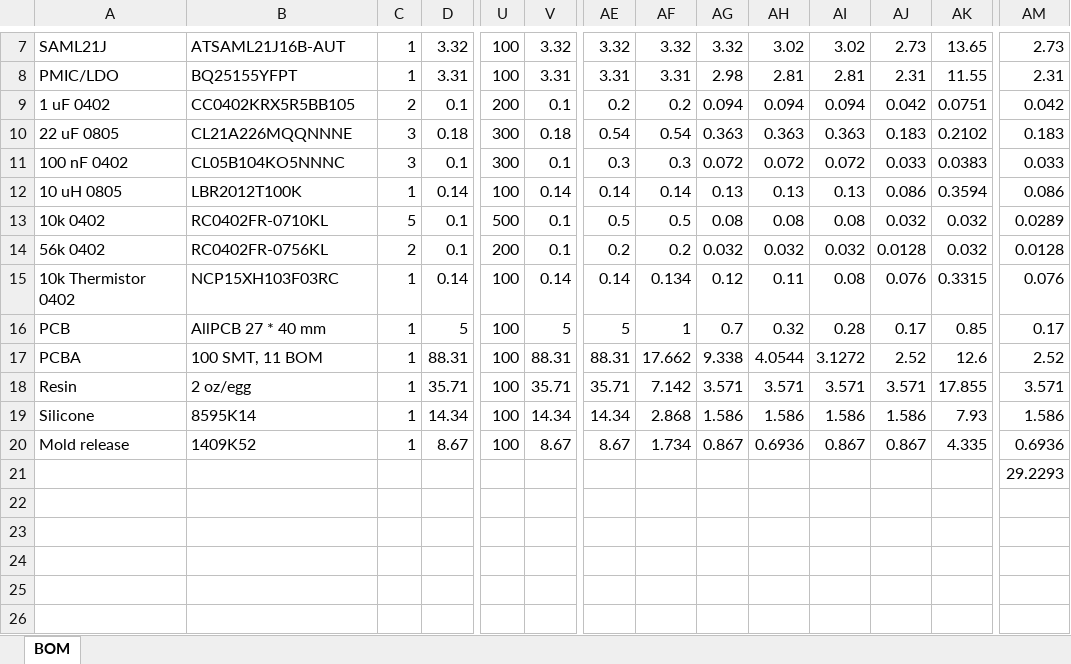
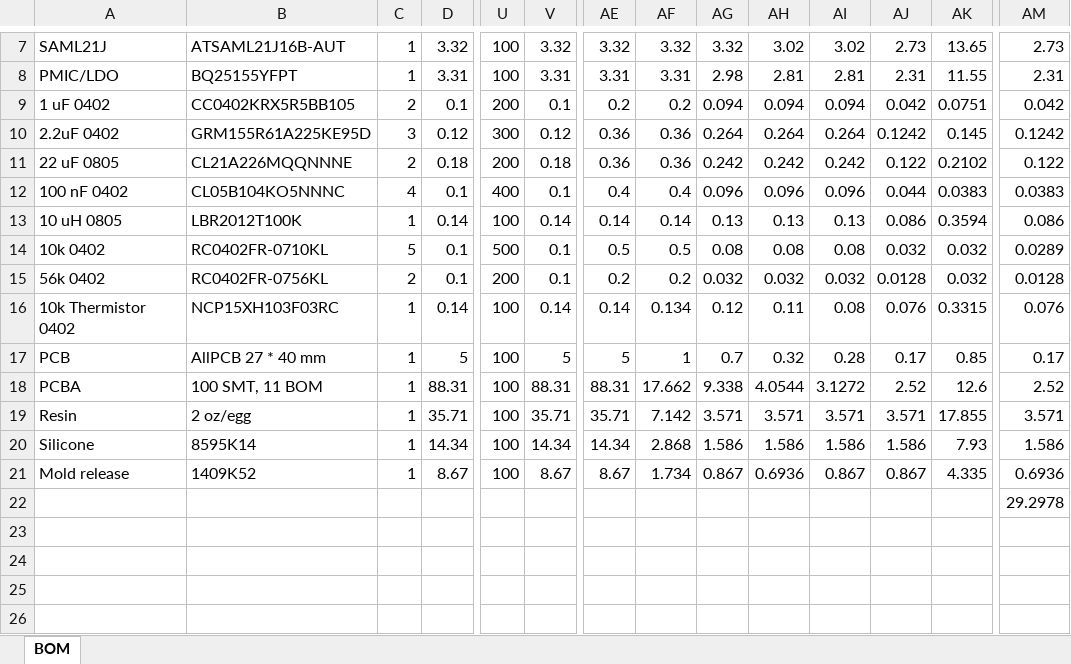
Before and after one commit to scottalmond/EletronicEgg, an Excel workbook: doc/BOM.xlsx, sheet BOM, drawn as a sheet; only a part is shown, gaps mark what is left out; the shorter side is filled out with more unchanged rows; values as stored, in another font and other column widths than the file's, no borders; charts and pictures not drawn; addresses are those after the commit; rows hold the shown columns only; the diff names each change by its address in the sheet, - before the commit and + after, or states it on an @@ line.

```diff
--- a/doc/BOM.xlsx (sheet BOM)
+++ b/doc/BOM.xlsx (sheet BOM)
+row 10: 2.2uF 0402 | GRM155R61A225KE95D | 3 | 0.12 | 300 | 0.12 | 0.36 | 0.36 | 0.264 | 0.264 | 0.264 | 0.1242 | 0.145 | 0.1242
-C11: 3
+C11: 2
-U11: 300
+U11: 200
-AE11: 0.54
+AE11: 0.36
-AF11: 0.54
+AF11: 0.36
-AG11: 0.363
+AG11: 0.242
-AH11: 0.363
+AH11: 0.242
-AI11: 0.363
+AI11: 0.242
-AJ11: 0.183
+AJ11: 0.122
-AM11: 0.183
+AM11: 0.122
-C12: 3
+C12: 4
-U12: 300
+U12: 400
-AE12: 0.3
+AE12: 0.4
-AF12: 0.3
+AF12: 0.4
-AG12: 0.072
+AG12: 0.096
-AH12: 0.072
+AH12: 0.096
-AI12: 0.072
+AI12: 0.096
-AJ12: 0.033
+AJ12: 0.044
-AM12: 0.033
+AM12: 0.0383
-AM22: 29.2293
+AM22: 29.2978
```
Also changed, not shown: formulas that keep their value, charts or pictures, 4 other files.
